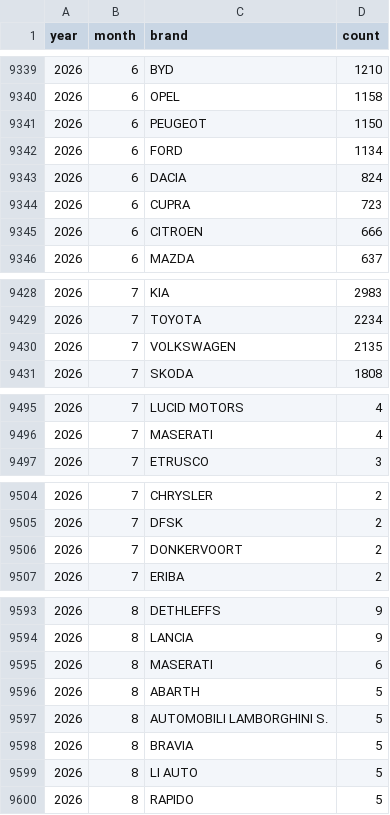
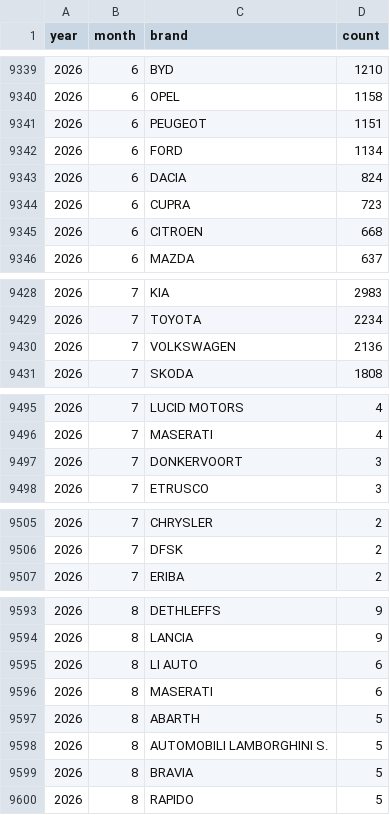
Before and after one commit to bowardzhang/VRS, a CSV file: data/Netherlands/rdw_monthly_brands.csv, drawn as a sheet; only a part is shown, gaps mark what is left out; the diff covers the shown part only.

```diff
--- a/data/Netherlands/rdw_monthly_brands.csv
+++ b/data/Netherlands/rdw_monthly_brands.csv
@@ -9340,3 +9340,3 @@ year,month,brand,count
 2026,6,OPEL,1158
-2026,6,PEUGEOT,1150
+2026,6,PEUGEOT,1151
 2026,6,FORD,1134
@@ -9344,3 +9344,3 @@ year,month,brand,count
 2026,6,CUPRA,723
-2026,6,CITROEN,666
+2026,6,CITROEN,668
 2026,6,MAZDA,637
@@ -9429,3 +9429,3 @@ year,month,brand,count
 2026,7,TOYOTA,2234
-2026,7,VOLKSWAGEN,2135
+2026,7,VOLKSWAGEN,2136
 2026,7,SKODA,1808
@@ -9496,2 +9496,3 @@ year,month,brand,count
 2026,7,MASERATI,4
+2026,7,DONKERVOORT,3
 2026,7,ETRUSCO,3
@@ -9505,3 +9506,2 @@ year,month,brand,count
 2026,7,DFSK,2
-2026,7,DONKERVOORT,2
 2026,7,ERIBA,2
@@ -9594,2 +9594,3 @@ year,month,brand,count
 2026,8,LANCIA,9
+2026,8,LI AUTO,6
 2026,8,MASERATI,6
@@ -9598,3 +9599,2 @@ year,month,brand,count
 2026,8,BRAVIA,5
-2026,8,LI AUTO,5
 2026,8,RAPIDO,5
```
Also changed, not shown: 4 edited cells elsewhere in this file, data/Netherlands/rdw_body_monthly.csv, data/Netherlands/rdw_models.csv, 11 other files.
